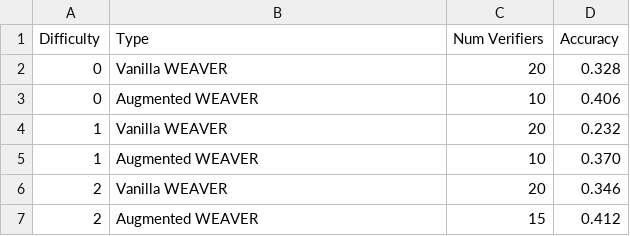
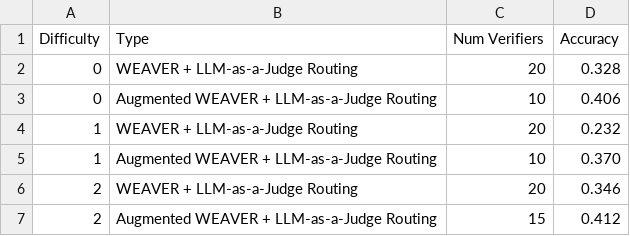
Before and after one commit to poonamsahoo/scaling-verification, a CSV file: analysis/gpqa_clusters.csv, drawn as a sheet.

```diff
--- a/analysis/gpqa_clusters.csv
+++ b/analysis/gpqa_clusters.csv
@@ -1,7 +1,7 @@
 Difficulty,Type,Num Verifiers,Accuracy
-0,Vanilla WEAVER,20,0.328
-0,Augmented WEAVER,10,0.406
-1,Vanilla WEAVER,20,0.232
-1,Augmented WEAVER,10,0.370
-2,Vanilla WEAVER,20,0.346
-2,Augmented WEAVER,15,0.412
+0, WEAVER + LLM-as-a-Judge Routing,20,0.328
+0,Augmented WEAVER + LLM-as-a-Judge Routing,10,0.406
+1, WEAVER + LLM-as-a-Judge Routing,20,0.232
+1,Augmented WEAVER + LLM-as-a-Judge Routing,10,0.370
+2, WEAVER + LLM-as-a-Judge Routing,20,0.346
+2,Augmented WEAVER + LLM-as-a-Judge Routing,15,0.412
```
Also changed, not shown: analysis/math500_clusters.csv, analysis/mmlu_clusters.csv, 5 other files.
